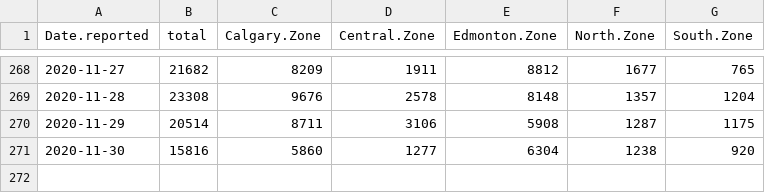
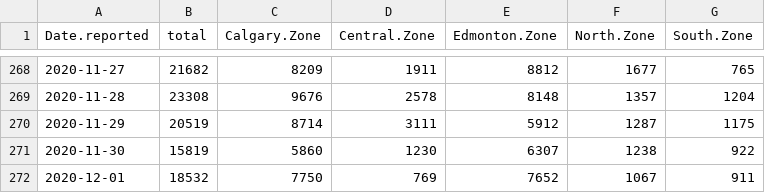
Before and after one commit to nodrogluap/real, a CSV file: ab_testing.csv, drawn as a sheet; only a part is shown, gaps mark what is left out.

Commit message:
Data to 2012-12-01

```diff
--- a/ab_testing.csv
+++ b/ab_testing.csv
@@ -269,3 +269,4 @@ Date.reported,total,Calgary.Zone,Central.Zone,Edmonton.Zone,North.Zone,South.Zon
 2020-11-28,23308,9676,2578,8148,1357,1204
-2020-11-29,20514,8711,3106,5908,1287,1175
-2020-11-30,15816,5860,1277,6304,1238,920
+2020-11-29,20519,8714,3111,5912,1287,1175
+2020-11-30,15819,5860,1230,6307,1238,922
+2020-12-01,18532,7750,769,7652,1067,911
```
